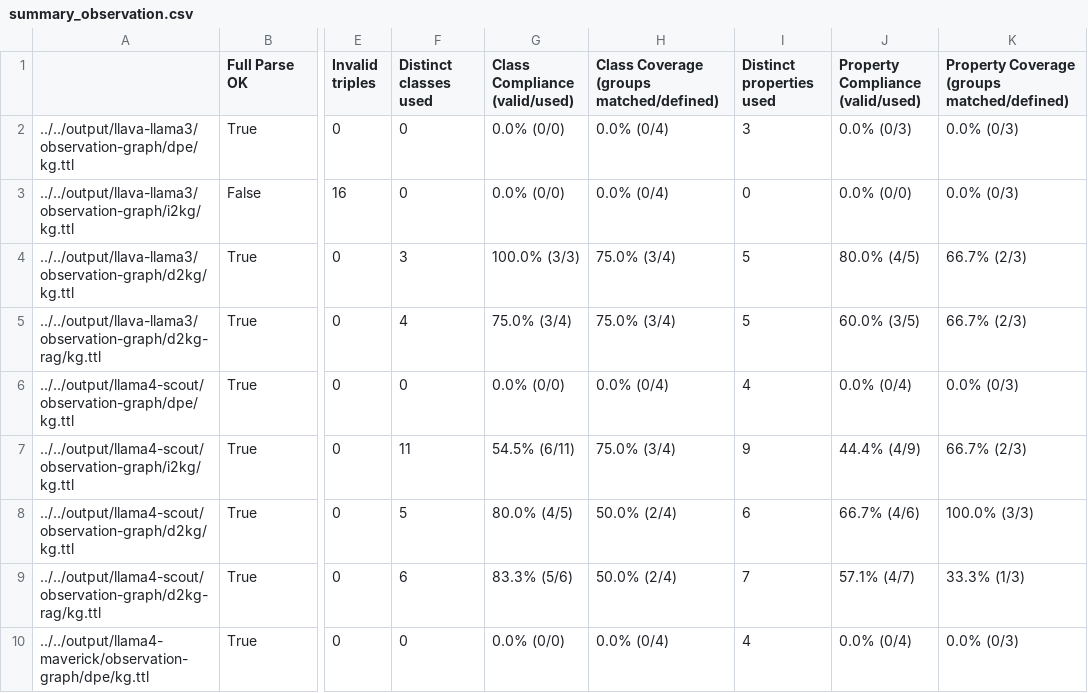
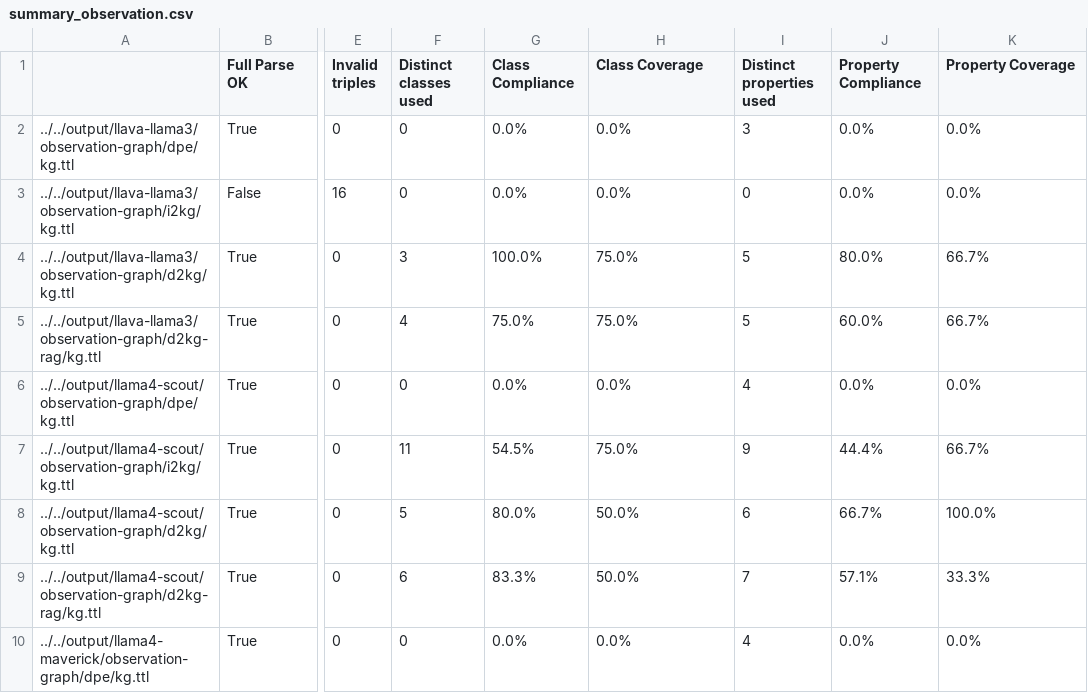
Before and after one commit to kai-vu/bridging-bots, a CSV file: output/run2/validation/summary-statistics/summary_observation.csv, drawn as a sheet; only a part is shown, gaps mark what is left out; the diff covers the shown part only; the diff names each change by its address in the sheet, - before the commit and + after, or states it on an @@ line.

```diff
--- a/output/run2/validation/summary-statistics/summary_observation.csv
+++ b/output/run2/validation/summary-statistics/summary_observation.csv
-G1: Class Compliance (valid/used)
+G1: Class Compliance
-H1: Class Coverage (groups matched/defined)
+H1: Class Coverage
-J1: Property Compliance (valid/used)
+J1: Property Compliance
-K1: Property Coverage (groups matched/defined)
+K1: Property Coverage
-G2:G3 (Class Compliance): 0.0% (0/0)
+G2:G3 (Class Compliance): 0.0%
-H2:H3 (Class Coverage): 0.0% (0/4)
+H2:H3 (Class Coverage): 0.0%
-J2 (Property Compliance): 0.0% (0/3)
+J2 (Property Compliance): 0.0%
-K2:K3 (Property Coverage): 0.0% (0/3)
+K2:K3 (Property Coverage): 0.0%
-J3 (Property Compliance): 0.0% (0/0)
+J3 (Property Compliance): 0.0%
-G4 (Class Compliance): 100.0% (3/3)
+G4 (Class Compliance): 100.0%
-H4:H5 (Class Coverage): 75.0% (3/4)
+H4:H5 (Class Coverage): 75.0%
-J4 (Property Compliance): 80.0% (4/5)
+J4 (Property Compliance): 80.0%
-K4:K5 (Property Coverage): 66.7% (2/3)
+K4:K5 (Property Coverage): 66.7%
-G5 (Class Compliance): 75.0% (3/4)
+G5 (Class Compliance): 75.0%
-J5 (Property Compliance): 60.0% (3/5)
+J5 (Property Compliance): 60.0%
-G6 (Class Compliance): 0.0% (0/0)
+G6 (Class Compliance): 0.0%
-H6 (Class Coverage): 0.0% (0/4)
+H6 (Class Coverage): 0.0%
-J6 (Property Compliance): 0.0% (0/4)
+J6 (Property Compliance): 0.0%
-K6 (Property Coverage): 0.0% (0/3)
+K6 (Property Coverage): 0.0%
-G7 (Class Compliance): 54.5% (6/11)
+G7 (Class Compliance): 54.5%
-H7 (Class Coverage): 75.0% (3/4)
+H7 (Class Coverage): 75.0%
-J7 (Property Compliance): 44.4% (4/9)
+J7 (Property Compliance): 44.4%
-K7 (Property Coverage): 66.7% (2/3)
+K7 (Property Coverage): 66.7%
-G8 (Class Compliance): 80.0% (4/5)
+G8 (Class Compliance): 80.0%
-H8:H9 (Class Coverage): 50.0% (2/4)
+H8:H9 (Class Coverage): 50.0%
-J8 (Property Compliance): 66.7% (4/6)
+J8 (Property Compliance): 66.7%
-K8 (Property Coverage): 100.0% (3/3)
+K8 (Property Coverage): 100.0%
-G9 (Class Compliance): 83.3% (5/6)
+G9 (Class Compliance): 83.3%
-J9 (Property Compliance): 57.1% (4/7)
+J9 (Property Compliance): 57.1%
-K9 (Property Coverage): 33.3% (1/3)
+K9 (Property Coverage): 33.3%
-G10 (Class Compliance): 0.0% (0/0)
+G10 (Class Compliance): 0.0%
-H10 (Class Coverage): 0.0% (0/4)
+H10 (Class Coverage): 0.0%
-J10 (Property Compliance): 0.0% (0/4)
+J10 (Property Compliance): 0.0%
-K10 (Property Coverage): 0.0% (0/3)
+K10 (Property Coverage): 0.0%
```
Also changed, not shown: 36 edited cells elsewhere in this file, output/run1/validation/summary-statistics/summary_action.csv, output/run1/validation/summary-statistics/summary_observation.csv, 6 other files.
